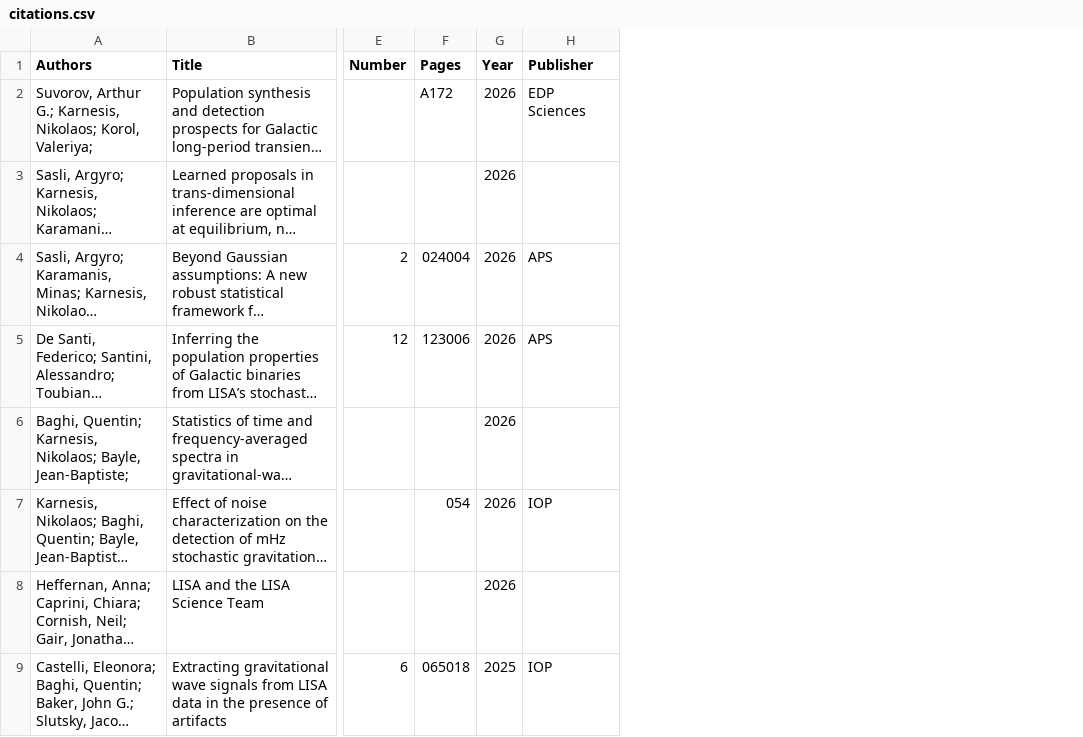
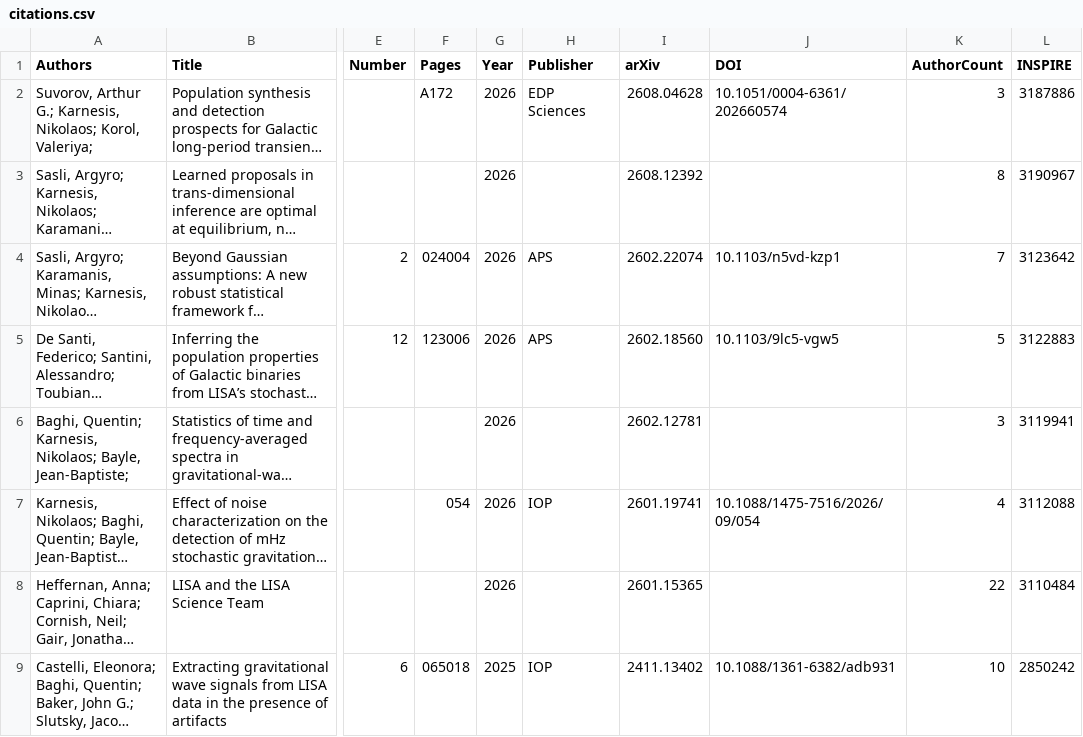
Before and after one commit to karnesis/karnesis.github.io, a CSV file: _data/citations.csv, drawn as a sheet; only a part is shown, gaps mark what is left out; long unchanged cells end in …; the diff names each change by its address in the sheet, - before the commit and + after, or states it on an @@ line.

Commit message:
Redesign: profile home page, minimal style with dark mode, new publications list

```diff
--- a/_data/citations.csv
+++ b/_data/citations.csv
+column I (arXiv), rows 2-9: 2608.04628 | 2608.12392 | 2602.22074 | 2602.18560 | 2602.12781 | 2601.19741 | 2601.15365 | 2411.13402
+column J (DOI), rows 2-9: 10.1051/0004-6361/202660574 |  | 10.1103/n5vd-kzp1 | 10.1103/9lc5-vgw5 |  | 10.1088/1475-7516/2026/09/054 |  | 10.1088/1361-6382/adb931
+column K (AuthorCount), rows 2-9: 3 | 8 | 7 | 5 | 3 | 4 | 22 | 10
+column L (INSPIRE), rows 2-9: 3187886 | 3190967 | 3123642 | 3122883 | 3119941 | 3112088 | 3110484 | 2850242
```
Also changed, not shown: 17 other files.
